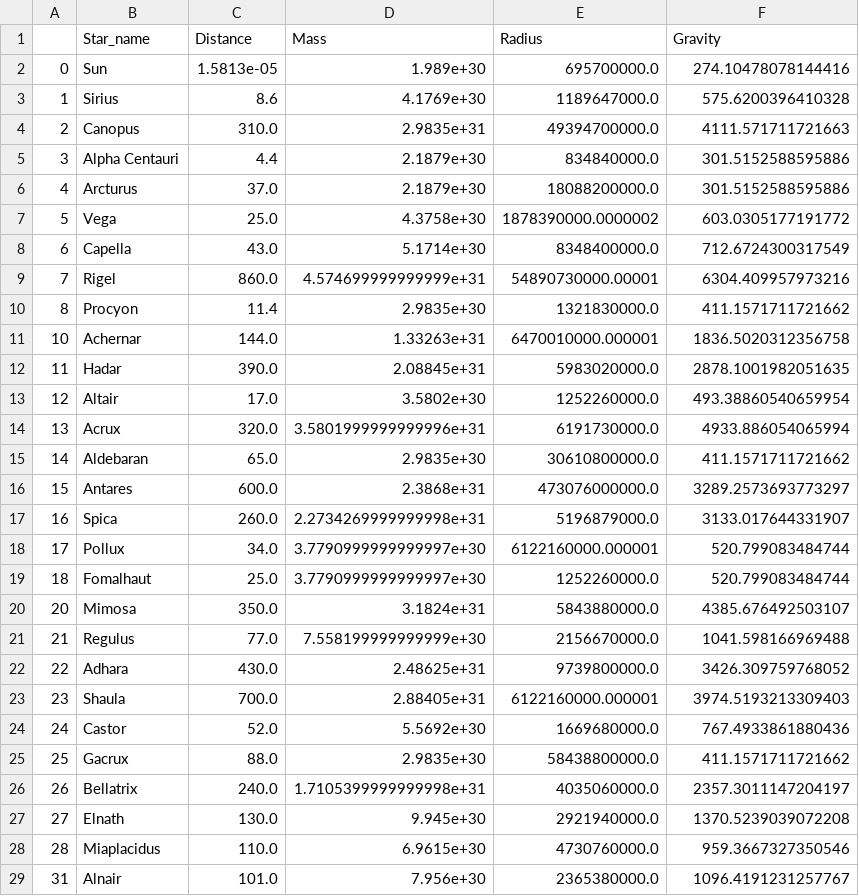
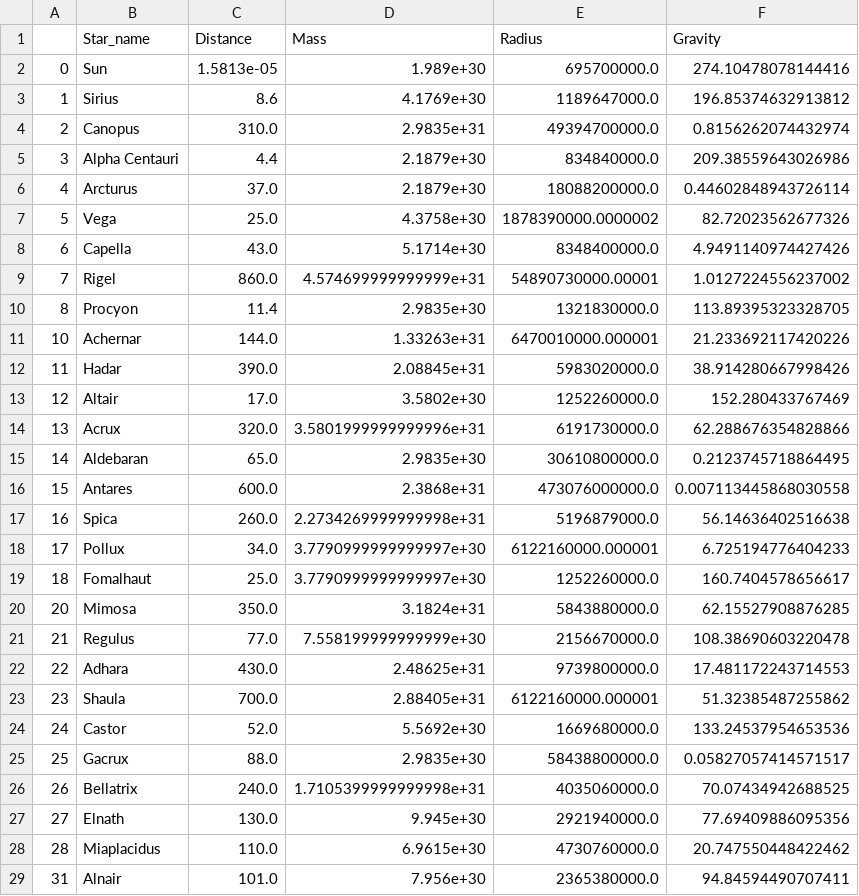
Before and after one commit to apoorvgupt479/pro131, a CSV file: gravity_data.csv, drawn as a sheet; only a part is shown; the diff covers the shown part only.

Commit message:
csv bug fix
fixed a bug where gravity was calculated incorrectly

```diff
--- a/gravity_data.csv
+++ b/gravity_data.csv
@@ -2,28 +2,28 @@
 0,Sun,1.5813e-05,1.989e+30,695700000.0,274.10478078144416
-1,Sirius,8.6,4.1769e+30,1189647000.0,575.6200396410328
-2,Canopus,310.0,2.9835e+31,49394700000.0,4111.571711721663
-3,Alpha Centauri,4.4,2.1879e+30,834840000.0,301.5152588595886
-4,Arcturus,37.0,2.1879e+30,18088200000.0,301.5152588595886
-5,Vega,25.0,4.3758e+30,1878390000.0000002,603.0305177191772
-6,Capella,43.0,5.1714e+30,8348400000.0,712.6724300317549
-7,Rigel,860.0,4.574699999999999e+31,54890730000.00001,6304.409957973216
-8,Procyon,11.4,2.9835e+30,1321830000.0,411.1571711721662
-10,Achernar,144.0,1.33263e+31,6470010000.000001,1836.5020312356758
-11,Hadar,390.0,2.08845e+31,5983020000.0,2878.1001982051635
-12,Altair,17.0,3.5802e+30,1252260000.0,493.38860540659954
-13,Acrux,320.0,3.5801999999999996e+31,6191730000.0,4933.886054065994
-14,Aldebaran,65.0,2.9835e+30,30610800000.0,411.1571711721662
-15,Antares,600.0,2.3868e+31,473076000000.0,3289.2573693773297
-16,Spica,260.0,2.2734269999999998e+31,5196879000.0,3133.017644331907
-17,Pollux,34.0,3.7790999999999997e+30,6122160000.000001,520.799083484744
-18,Fomalhaut,25.0,3.7790999999999997e+30,1252260000.0,520.799083484744
-20,Mimosa,350.0,3.1824e+31,5843880000.0,4385.676492503107
-21,Regulus,77.0,7.558199999999999e+30,2156670000.0,1041.598166969488
-22,Adhara,430.0,2.48625e+31,9739800000.0,3426.309759768052
-23,Shaula,700.0,2.88405e+31,6122160000.000001,3974.5193213309403
-24,Castor,52.0,5.5692e+30,1669680000.0,767.4933861880436
-25,Gacrux,88.0,2.9835e+30,58438800000.0,411.1571711721662
-26,Bellatrix,240.0,1.7105399999999998e+31,4035060000.0,2357.3011147204197
-27,Elnath,130.0,9.945e+30,2921940000.0,1370.5239039072208
-28,Miaplacidus,110.0,6.9615e+30,4730760000.0,959.3667327350546
-31,Alnair,101.0,7.956e+30,2365380000.0,1096.4191231257767
+1,Sirius,8.6,4.1769e+30,1189647000.0,196.85374632913812
+2,Canopus,310.0,2.9835e+31,49394700000.0,0.8156262074432974
+3,Alpha Centauri,4.4,2.1879e+30,834840000.0,209.38559643026986
+4,Arcturus,37.0,2.1879e+30,18088200000.0,0.44602848943726114
+5,Vega,25.0,4.3758e+30,1878390000.0000002,82.72023562677326
+6,Capella,43.0,5.1714e+30,8348400000.0,4.9491140974427426
+7,Rigel,860.0,4.574699999999999e+31,54890730000.00001,1.0127224556237002
+8,Procyon,11.4,2.9835e+30,1321830000.0,113.89395323328705
+10,Achernar,144.0,1.33263e+31,6470010000.000001,21.233692117420226
+11,Hadar,390.0,2.08845e+31,5983020000.0,38.914280667998426
+12,Altair,17.0,3.5802e+30,1252260000.0,152.280433767469
+13,Acrux,320.0,3.5801999999999996e+31,6191730000.0,62.288676354828866
+14,Aldebaran,65.0,2.9835e+30,30610800000.0,0.2123745718864495
+15,Antares,600.0,2.3868e+31,473076000000.0,0.007113445868030558
+16,Spica,260.0,2.2734269999999998e+31,5196879000.0,56.14636402516638
+17,Pollux,34.0,3.7790999999999997e+30,6122160000.000001,6.725194776404233
+18,Fomalhaut,25.0,3.7790999999999997e+30,1252260000.0,160.7404578656617
+20,Mimosa,350.0,3.1824e+31,5843880000.0,62.15527908876285
+21,Regulus,77.0,7.558199999999999e+30,2156670000.0,108.38690603220478
+22,Adhara,430.0,2.48625e+31,9739800000.0,17.481172243714553
+23,Shaula,700.0,2.88405e+31,6122160000.000001,51.32385487255862
+24,Castor,52.0,5.5692e+30,1669680000.0,133.24537954653536
+25,Gacrux,88.0,2.9835e+30,58438800000.0,0.05827057414571517
+26,Bellatrix,240.0,1.7105399999999998e+31,4035060000.0,70.07434942688525
+27,Elnath,130.0,9.945e+30,2921940000.0,77.69409886095356
+28,Miaplacidus,110.0,6.9615e+30,4730760000.0,20.747550448422462
+31,Alnair,101.0,7.956e+30,2365380000.0,94.84594490707411
```
Also changed, not shown: 101 edited cells elsewhere in this file, 1 other file.
